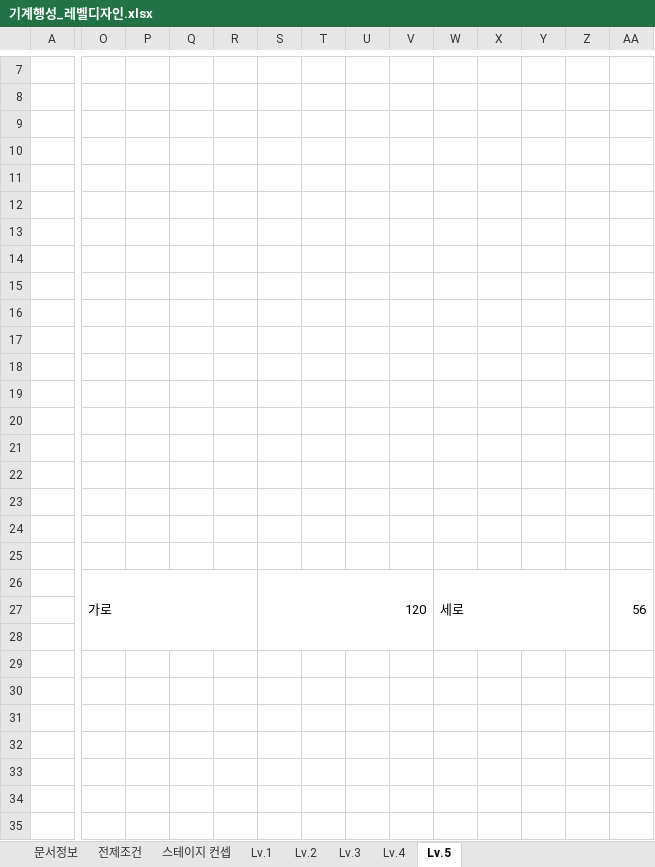
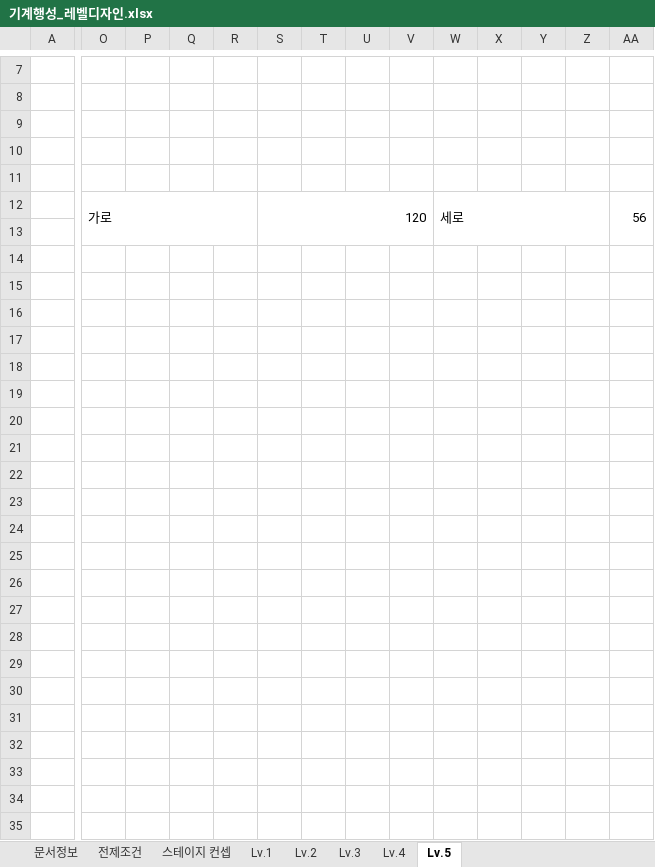
Before and after one commit to YDGYDGYDG/TeamHolyShit, an Excel workbook: 개인작업폴더/윤도균/기계행성_레벨디자인.xlsx, sheet Lv.5, drawn as a sheet; only a part is shown, gaps mark what is left out; the shorter side is filled out with more unchanged rows; values as stored, in another font and other column widths than the file's, no cell formats; charts and pictures not drawn; removed rows and columns are numbered as before the commit, all else as after; rows hold the shown columns only; the diff covers the shown part only; the diff names each change by its address in the sheet, - before the commit and + after, or states it on an @@ line.

Commit message:
Revert "Merge branch 'main' of https://github.com/YDGYDGYDG/TeamHolyShit into main"
This reverts commit 19ae8056012aae4435f7ebfbd133a5bd857d5582, reversing
changes made to e82ca2fab23194a27497bbb4c8826d188f37c7d5.

```diff
--- a/개인작업폴더/윤도균/기계행성_레벨디자인.xlsx (sheet Lv.5)
+++ b/개인작업폴더/윤도균/기계행성_레벨디자인.xlsx (sheet Lv.5)
-row 12: (empty)
-row 13: (empty)
-row 14: (empty)
-row 15: (empty)
-row 16: (empty)
-row 17: (empty)
-row 18: (empty)
-row 19: (empty)
-row 20: (empty)
-row 21: (empty)
-row 22: (empty)
-row 23: (empty)
-row 24: (empty)
-row 25: (empty)
-O26:R28 merged
+O12:R13 merged
-S26:V28 merged
+S12:V13 merged
-W26:Z28 merged
+W12:Z13 merged
-AA26:AD28 merged
+AA12:AD13 merged
-row 27: (empty)
-row 28: (empty)
```
Also changed, not shown: 7 added rows, 1 edited cell and merged cells elsewhere in this sheet, sheet Lv.1, sheet Lv.3, sheet Lv.4, sheet Lv.2, cell formats, charts or pictures.
